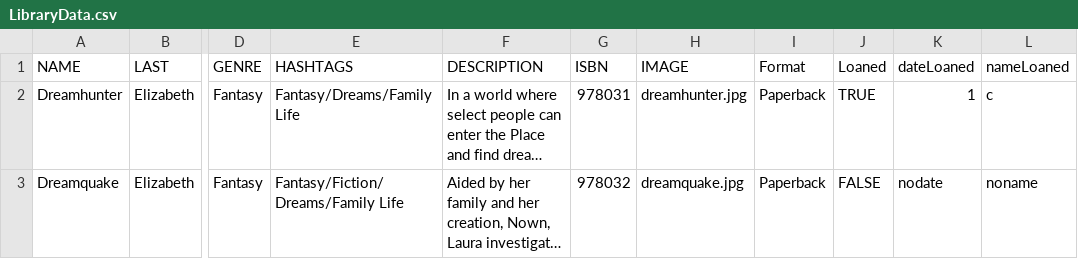
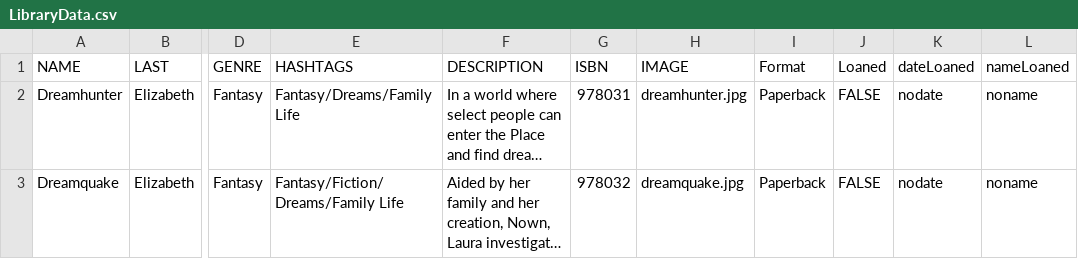
Before and after one commit to bagoferasers/LibraryProject, a CSV file: Home Library/data/LibraryData.csv, drawn as a sheet; only a part is shown, gaps mark what is left out; long unchanged cells end in …; the diff names each change by its address in the sheet, - before the commit and + after, or states it on an @@ line.

```diff
--- a/Home Library/data/LibraryData.csv
+++ b/Home Library/data/LibraryData.csv
-J2 (Loaned): TRUE
+J2 (Loaned): FALSE
-K2 (dateLoaned): 1
+K2 (dateLoaned): nodate
-L2 (nameLoaned): c
+L2 (nameLoaned): noname
```
Also changed, not shown: 6 other files.
